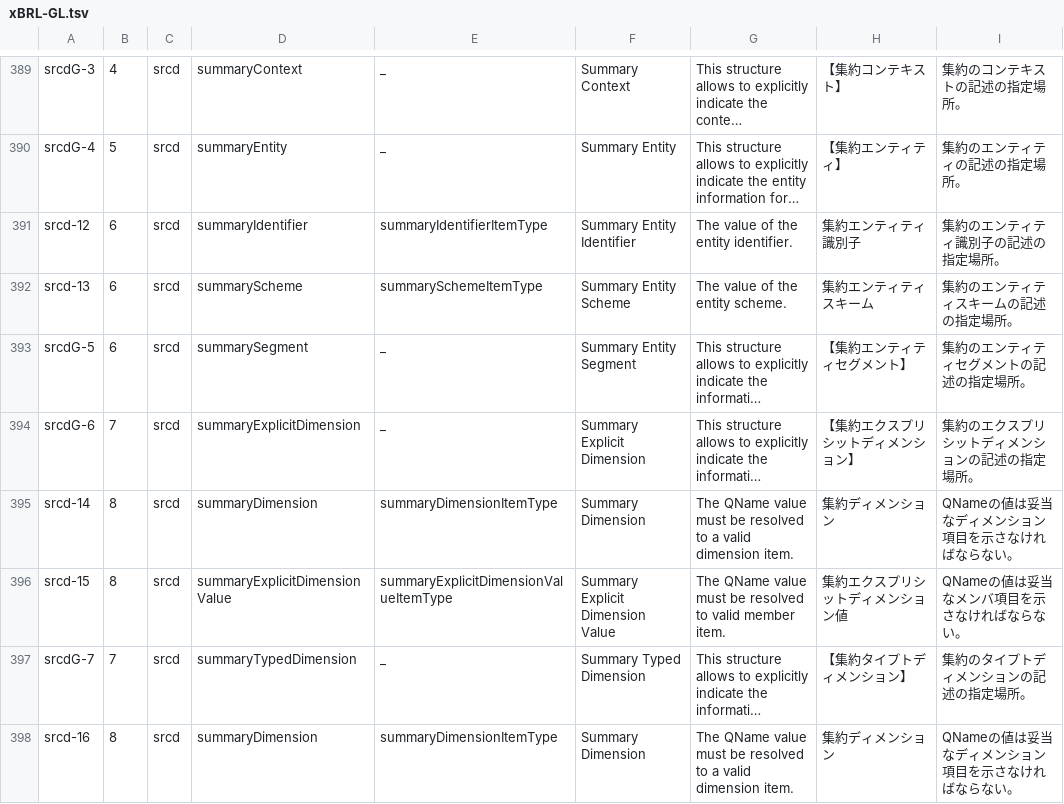
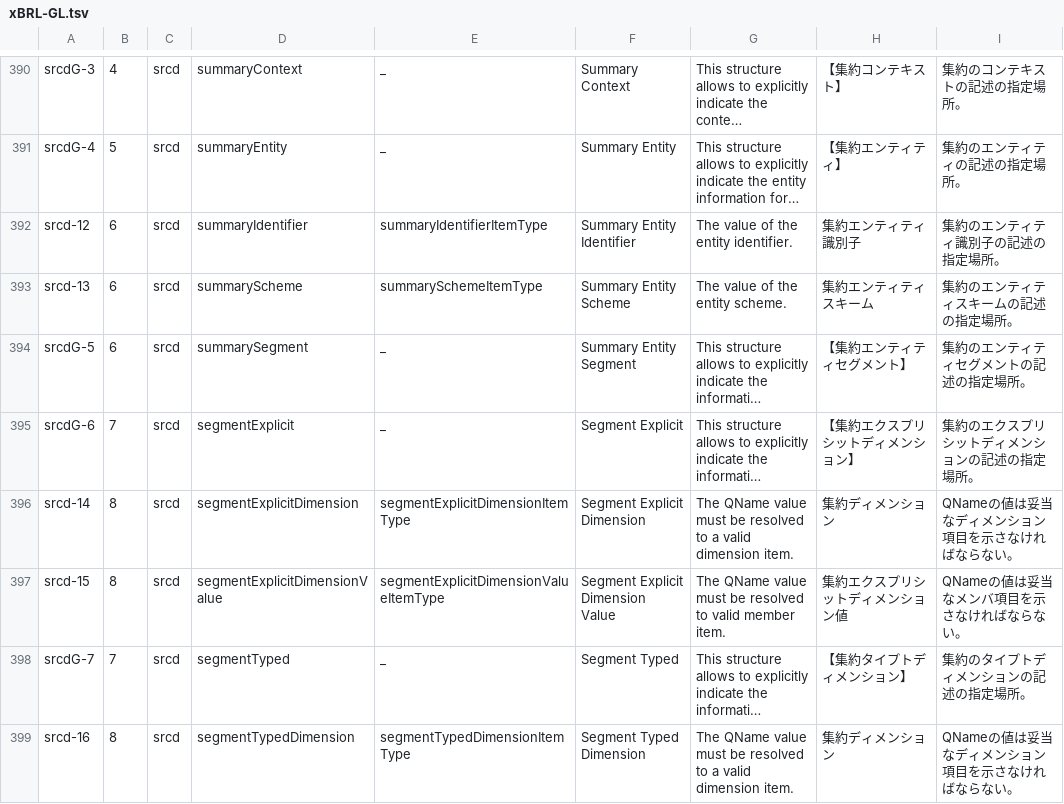
Before and after one commit to pontsoleil/EIPA, a TSV file: データ検証/EIPA/xBRL/gl/source/xBRL-GL.tsv, drawn as a sheet; only a part is shown, gaps mark what is left out; long unchanged cells end in …; addresses are those after the commit; the diff covers the shown part only; the diff names each change by its address in the sheet, - before the commit and + after, or states it on an @@ line.

```diff
--- a/データ検証/EIPA/xBRL/gl/source/xBRL-GL.tsv
+++ b/データ検証/EIPA/xBRL/gl/source/xBRL-GL.tsv
-D395: summaryExplicitDimension
+D395: segmentExplicit
-F395: Summary Explicit Dimension
+F395: Segment Explicit
-D396: summaryDimension
+D396: segmentExplicitDimension
-E396: summaryDimensionItemType
+E396: segmentExplicitDimensionItemType
-F396: Summary Dimension
+F396: Segment Explicit Dimension
-D397: summaryExplicitDimensionValue
+D397: segmentExplicitDimensionValue
-E397: summaryExplicitDimensionValueItemType
+E397: segmentExplicitDimensionValueItemType
-F397: Summary Explicit Dimension Value
+F397: Segment Explicit Dimension Value
-D398: summaryTypedDimension
+D398: segmentTyped
-F398: Summary Typed Dimension
+F398: Segment Typed
-D399: summaryDimension
+D399: segmentTypedDimension
-E399: summaryDimensionItemType
+E399: segmentTypedDimensionItemType
-F399: Summary Dimension
+F399: Segment Typed Dimension
```
Also changed, not shown: 1 added row and 44 edited cells elsewhere in this file, 5 other files.
